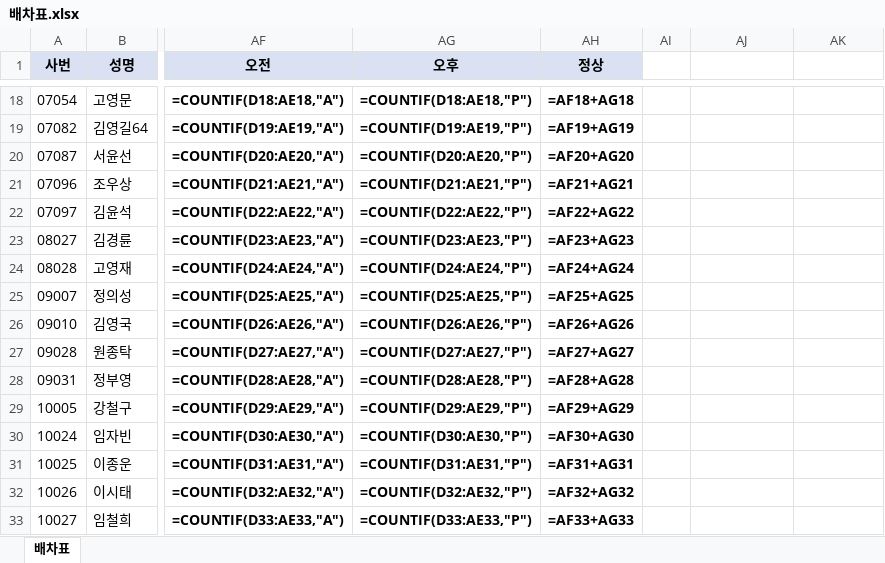
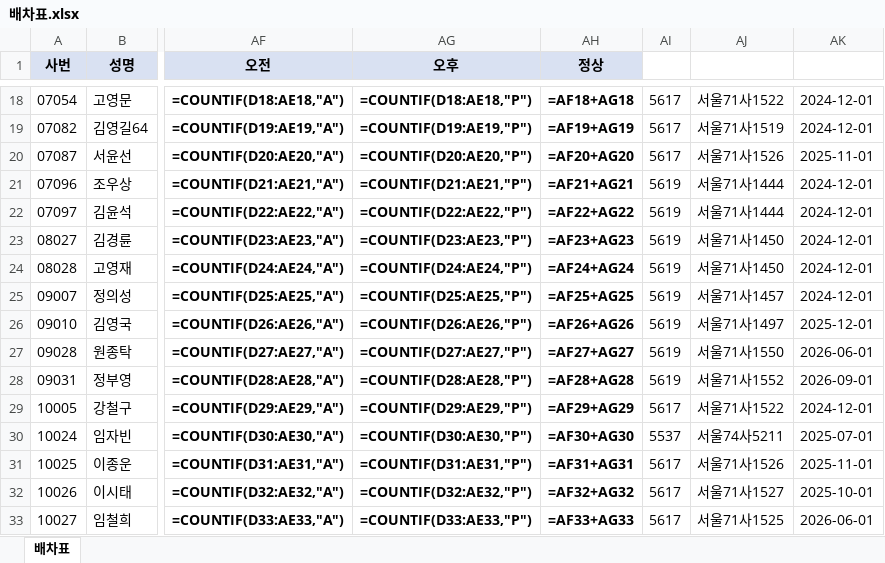
Before and after one commit to woenho-daum/newsetc2, an Excel workbook: python/배차표.xlsx, sheet 배차표, drawn as a sheet; only a part is shown, gaps mark what is left out; values as stored, in another font and other column widths than the file's, no borders; formulas without a stored value are shown as written; the diff covers the shown part only; the diff names each change by its address in the sheet, - before the commit and + after, or states it on an @@ line.

```diff
--- a/python/배차표.xlsx (sheet 배차표)
+++ b/python/배차표.xlsx (sheet 배차표)
-AI18:AI20: (empty)
+AI18:AI20: 5617
-AJ18: (empty)
+AJ18: 서울71사1522
-AK18:AK19: (empty)
+AK18:AK19: 2024-12-01
-AJ19: (empty)
+AJ19: 서울71사1519
-AJ20: (empty)
+AJ20: 서울71사1526
-AK20: (empty)
+AK20: 2025-11-01
-AI21:AI28: (empty)
+AI21:AI28: 5619
-AJ21:AJ22: (empty)
+AJ21:AJ22: 서울71사1444
-AK21:AK25: (empty)
+AK21:AK25: 2024-12-01
-AJ23:AJ24: (empty)
+AJ23:AJ24: 서울71사1450
-AJ25: (empty)
+AJ25: 서울71사1457
-AJ26: (empty)
+AJ26: 서울71사1497
-AK26: (empty)
+AK26: 2025-12-01
-AJ27: (empty)
+AJ27: 서울71사1550
-AK27: (empty)
+AK27: 2026-06-01
-AJ28: (empty)
+AJ28: 서울71사1552
-AK28: (empty)
+AK28: 2026-09-01
-AI29: (empty)
+AI29: 5617
-AJ29: (empty)
+AJ29: 서울71사1522
-AK29: (empty)
+AK29: 2024-12-01
-AI30: (empty)
+AI30: 5537
-AJ30: (empty)
+AJ30: 서울74사5211
-AK30: (empty)
+AK30: 2025-07-01
-AI31:AI33: (empty)
+AI31:AI33: 5617
-AJ31: (empty)
+AJ31: 서울71사1526
-AK31: (empty)
+AK31: 2025-11-01
-AJ32: (empty)
+AJ32: 서울71사1527
-AK32: (empty)
+AK32: 2025-10-01
-AJ33: (empty)
+AJ33: 서울71사1525
-AK33: (empty)
+AK33: 2026-06-01
```
Also changed, not shown: 509 edited cells elsewhere in this sheet, 1 other file.
